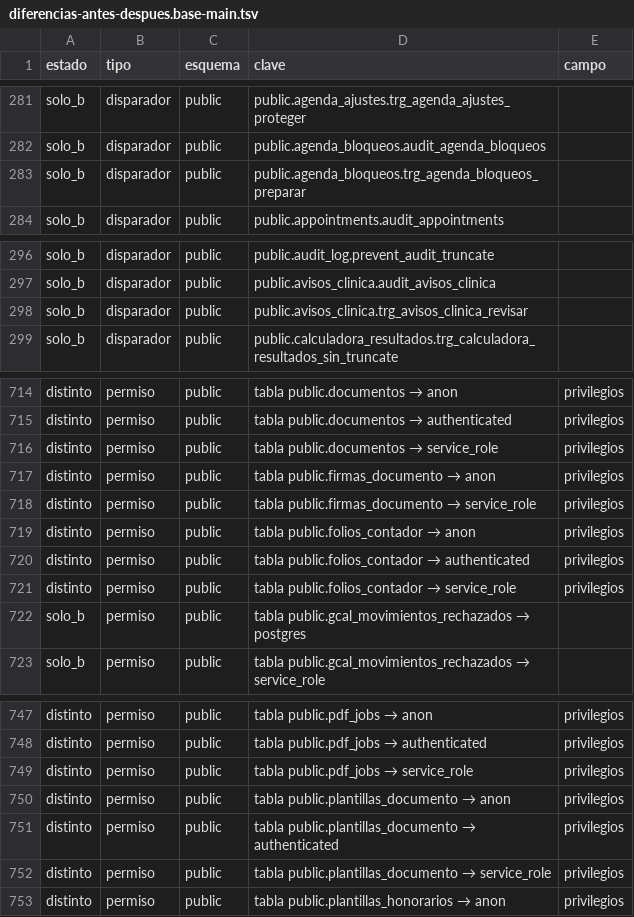
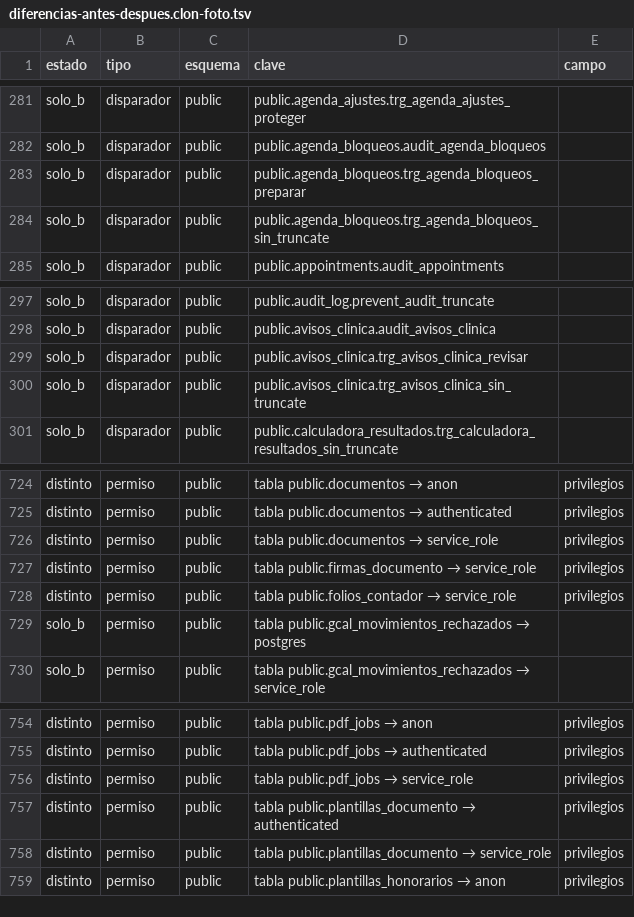
Before and after one commit to Ancona31/app_ortointegra, a TSV file: supabase/produccion/plan/diferencias-antes-despues.clon-foto.tsv (was supabase/produccion/plan/diferencias-antes-despues.base-main.tsv), drawn as a sheet; only a part is shown, gaps mark what is left out; removed rows and columns are numbered as before the commit, all else as after; the diff covers the shown part only; the diff names each change by its address in the sheet, - before the commit and + after, or states it on an @@ line.

```diff
--- a/supabase/produccion/plan/diferencias-antes-despues.base-main.tsv
+++ b/supabase/produccion/plan/diferencias-antes-despues.clon-foto.tsv
+row 284: solo_b | disparador | public | public.agenda_bloqueos.trg_agenda_bloqueos_sin_truncate
+row 300: solo_b | disparador | public | public.avisos_clinica.trg_avisos_clinica_sin_truncate
-row 717: distinto | permiso | public | tabla public.firmas_documento → anon | privilegios
-row 719: distinto | permiso | public | tabla public.folios_contador → anon | privilegios
-row 720: distinto | permiso | public | tabla public.folios_contador → authenticated | privilegios
-row 750: distinto | permiso | public | tabla public.plantillas_documento → anon | privilegios
```
Also changed, not shown: 9 added rows and 1 removed row elsewhere in this file, 3 other files.
